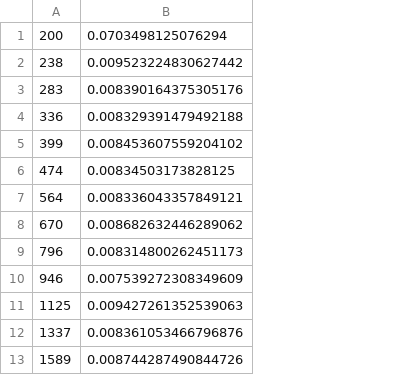
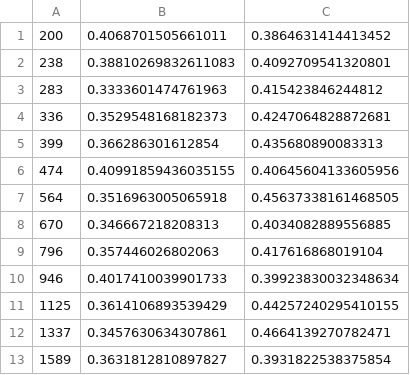
Before and after one commit to pucicu/RP_Speed_Test, a CSV file: Results/time_python_pyrqa.csv, drawn as a sheet; only a part is shown; removed rows and columns are numbered as before the commit, all else as after; the diff covers the shown part only; the diff names each change by its address in the sheet, - before the commit and + after, or states it on an @@ line.

```diff
--- a/Results/time_python_pyrqa.csv
+++ b/Results/time_python_pyrqa.csv
-column B, rows 1-13: 0.0703498125076294 | 0.009523224830627442 | 0.008390164375305176 | 0.008329391479492188 | 0.008453607559204102 | 0.00834503173828125 | 0.008336043357849121 | 0.008682632446289062 | 0.008314800262451173 | 0.007539272308349609 | 0.009427261352539063 | 0.008361053466796876 | 0.008744287490844726
+column B, rows 1-13: 0.4068701505661011 | 0.38810269832611083 | 0.3333601474761963 | 0.3529548168182373 | 0.366286301612854 | 0.40991859436035155 | 0.3516963005065918 | 0.346667218208313 | 0.357446026802063 | 0.4017410039901733 | 0.3614106893539429 | 0.3457630634307861 | 0.3631812810897827
+column C, rows 1-13: 0.3864631414413452 | 0.4092709541320801 | 0.415423846244812 | 0.4247064828872681 | 0.435680890083313 | 0.40645604133605956 | 0.45637338161468505 | 0.4034082889556885 | 0.417616868019104 | 0.39923830032348634 | 0.44257240295410155 | 0.4664139270782471 | 0.3931822538375854
```
Also changed, not shown: 27 removed rows elsewhere in this file, Results/time_RQA_OpenMP.csv, Results/time_julia_RQA_Samp.csv, 26 other files.
